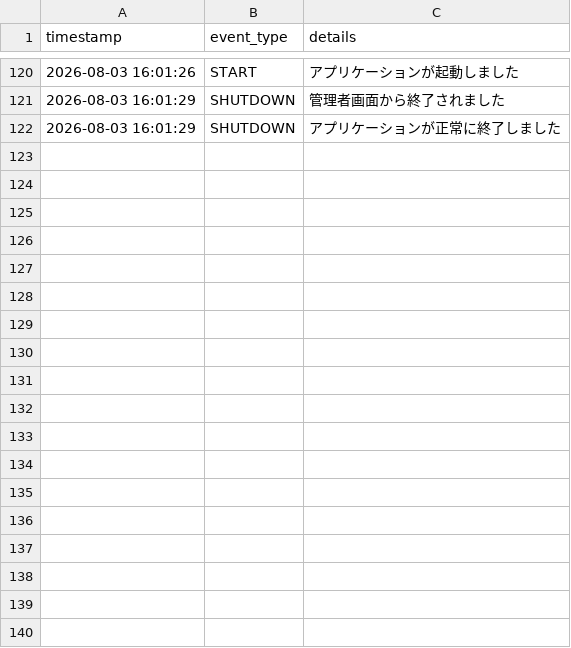
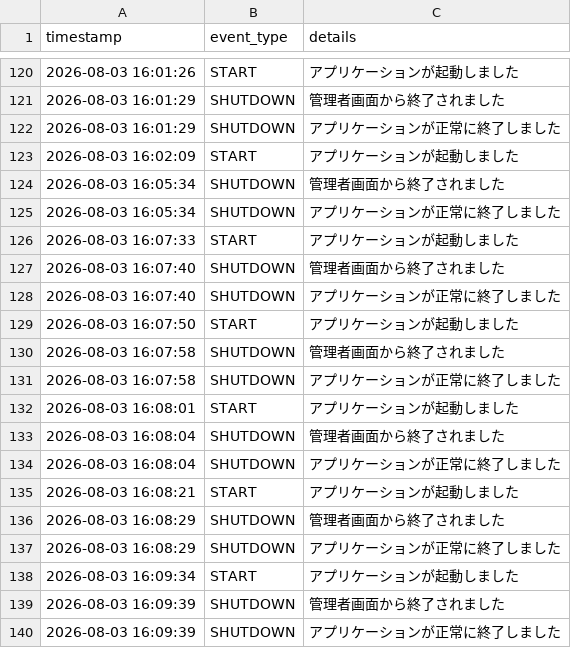
Before and after one commit to LettuceAQ/PBL, a CSV file: logs/system_log.csv, drawn as a sheet; only a part is shown, gaps mark what is left out; the diff names each change by its address in the sheet, - before the commit and + after, or states it on an @@ line.

```diff
--- a/logs/system_log.csv
+++ b/logs/system_log.csv
+row 123: 2026-08-03 16:02:09 | START | アプリケーションが起動しました
+row 124: 2026-08-03 16:05:34 | SHUTDOWN | 管理者画面から終了されました
+row 125: 2026-08-03 16:05:34 | SHUTDOWN | アプリケーションが正常に終了しました
+row 126: 2026-08-03 16:07:33 | START | アプリケーションが起動しました
+row 127: 2026-08-03 16:07:40 | SHUTDOWN | 管理者画面から終了されました
+row 128: 2026-08-03 16:07:40 | SHUTDOWN | アプリケーションが正常に終了しました
+row 129: 2026-08-03 16:07:50 | START | アプリケーションが起動しました
+row 130: 2026-08-03 16:07:58 | SHUTDOWN | 管理者画面から終了されました
+row 131: 2026-08-03 16:07:58 | SHUTDOWN | アプリケーションが正常に終了しました
+row 132: 2026-08-03 16:08:01 | START | アプリケーションが起動しました
+row 133: 2026-08-03 16:08:04 | SHUTDOWN | 管理者画面から終了されました
+row 134: 2026-08-03 16:08:04 | SHUTDOWN | アプリケーションが正常に終了しました
+row 135: 2026-08-03 16:08:21 | START | アプリケーションが起動しました
+row 136: 2026-08-03 16:08:29 | SHUTDOWN | 管理者画面から終了されました
+row 137: 2026-08-03 16:08:29 | SHUTDOWN | アプリケーションが正常に終了しました
+row 138: 2026-08-03 16:09:34 | START | アプリケーションが起動しました
+row 139: 2026-08-03 16:09:39 | SHUTDOWN | 管理者画面から終了されました
+row 140: 2026-08-03 16:09:39 | SHUTDOWN | アプリケーションが正常に終了しました
```
Also changed, not shown: 3 other files.
